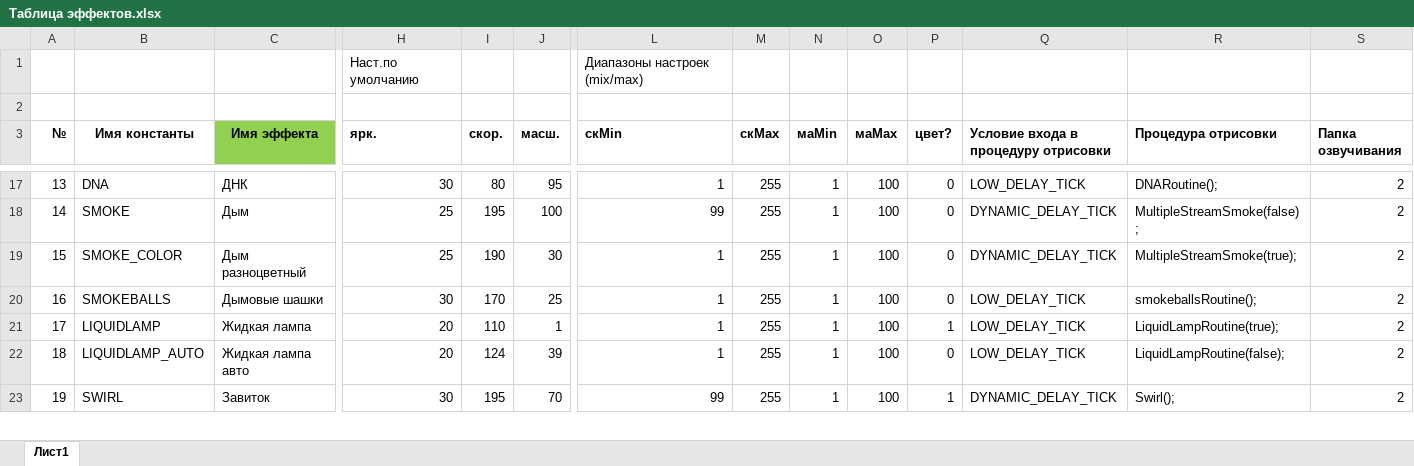
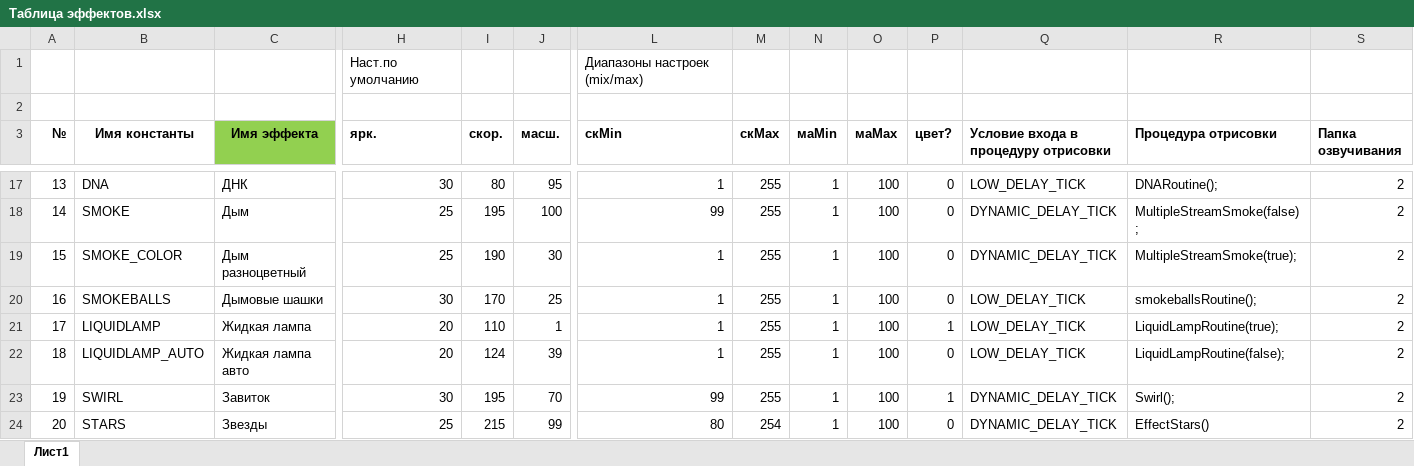
Before and after one commit to gritaro/FieryLedLamp_New_WEB, an Excel workbook: FieryLedLamp_New_WEB/Таблица эффектов.xlsx, sheet Лист1, drawn as a sheet; only a part is shown, gaps mark what is left out; values as stored, in another font and other column widths than the file's, no borders; rows hold the shown columns only; the diff covers the shown part only; the diff names each change by its address in the sheet, - before the commit and + after, or states it on an @@ line.

Commit message:
New effect Stars

```diff
--- a/FieryLedLamp_New_WEB/Таблица эффектов.xlsx (sheet Лист1)
+++ b/FieryLedLamp_New_WEB/Таблица эффектов.xlsx (sheet Лист1)
+row 24: 20 | STARS | Звезды | 25 | 215 | 99 | 80 | 254 | 1 | 100 | 0 | DYNAMIC_DELAY_TICK | EffectStars() | 2
```
Also changed, not shown: 1 added row, 1 removed row, 1080 edited cells and row numbers in column A elsewhere in this sheet, formulas that keep their value, hidden cells, 15 other files.
